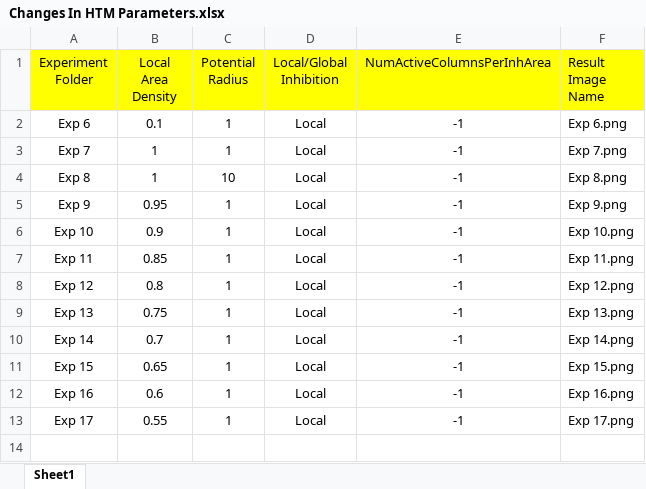
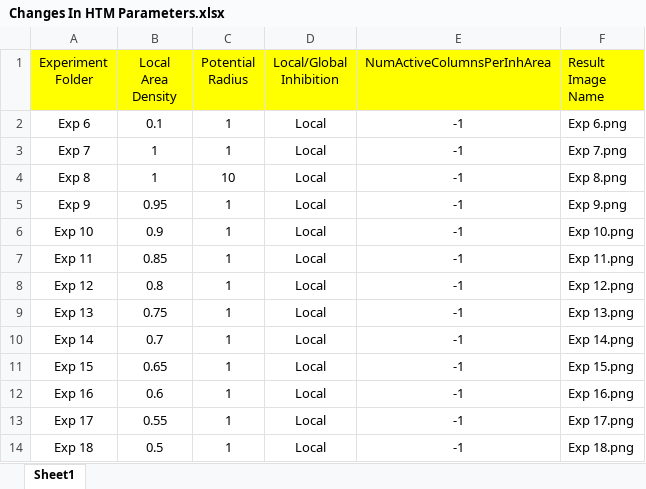
Before and after one commit to Alam-Sher-Khan/neocortexapi-classification, an Excel workbook: My Analysis/Changes In HTM Parameters.xlsx, sheet Sheet1, drawn as a sheet; values as stored, in another font and other column widths than the file's, no borders; the diff names each change by its address in the sheet, - before the commit and + after, or states it on an @@ line.

Commit message:
Excel File Updated with Exp 18 HTM Parameters

```diff
--- a/My Analysis/Changes In HTM Parameters.xlsx (sheet Sheet1)
+++ b/My Analysis/Changes In HTM Parameters.xlsx (sheet Sheet1)
+row 14: Exp 18 | 0.5 | 1 | Local | -1 | Exp 18.png
```
